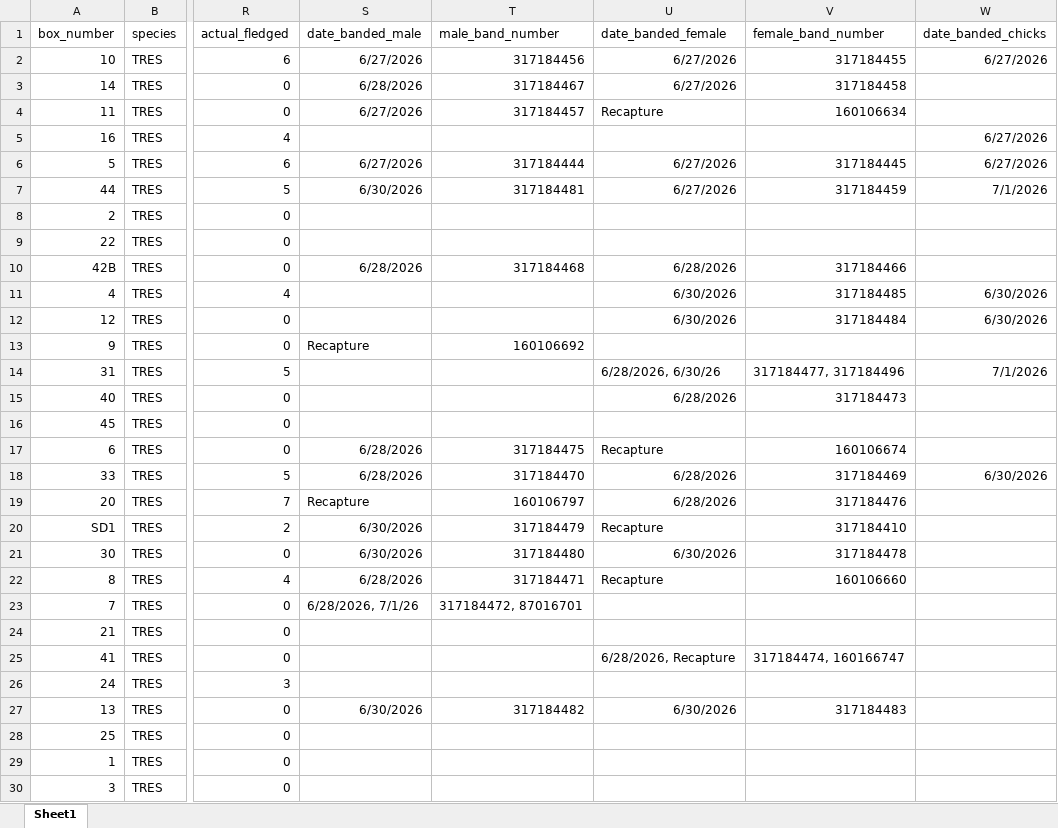
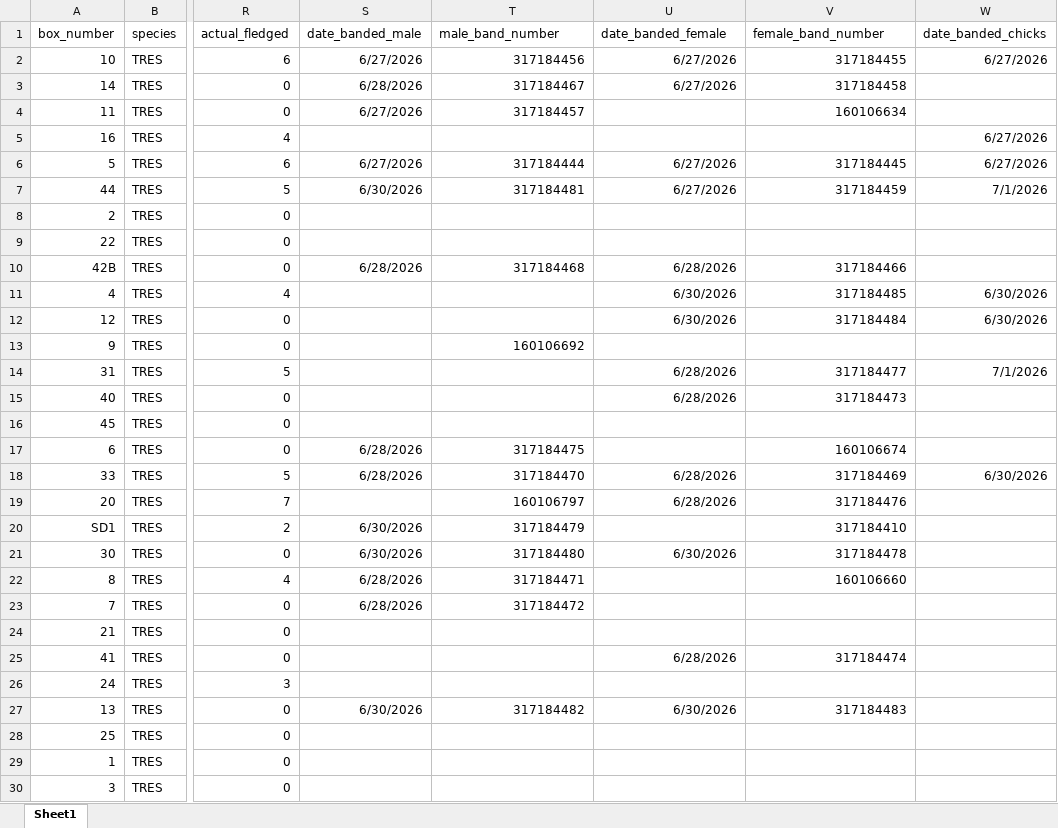
Before and after one commit to rjfriendly2/Tree-Swallow-Nest-Box-Monitoring, an Excel workbook: data/2026_BET_nest_record_summary.xlsx, sheet Sheet1, drawn as a sheet; only a part is shown, gaps mark what is left out; values as stored, in another font and other column widths than the file's, no borders; the diff names each change by its address in the sheet, - before the commit and + after, or states it on an @@ line.

```diff
--- a/data/2026_BET_nest_record_summary.xlsx (sheet Sheet1)
+++ b/data/2026_BET_nest_record_summary.xlsx (sheet Sheet1)
-U4 (date_banded_female): Recapture
+U4 (date_banded_female): (empty)
-S13 (date_banded_male): Recapture
+S13 (date_banded_male): (empty)
-U14 (date_banded_female): 6/28/2026, 6/30/26
+U14 (date_banded_female): 6/28/2026
-V14 (female_band_number): 317184477, 317184496
+V14 (female_band_number): 317184477
-U17 (date_banded_female): Recapture
+U17 (date_banded_female): (empty)
-S19 (date_banded_male): Recapture
+S19 (date_banded_male): (empty)
-U20 (date_banded_female): Recapture
+U20 (date_banded_female): (empty)
-U22 (date_banded_female): Recapture
+U22 (date_banded_female): (empty)
-S23 (date_banded_male): 6/28/2026, 7/1/26
+S23 (date_banded_male): 6/28/2026
-T23 (male_band_number): 317184472, 87016701
+T23 (male_band_number): 317184472
-U25 (date_banded_female): 6/28/2026, Recapture
+U25 (date_banded_female): 6/28/2026
-V25 (female_band_number): 317184474, 160166747
+V25 (female_band_number): 317184474
```
Also changed, not shown: 26 other files.
